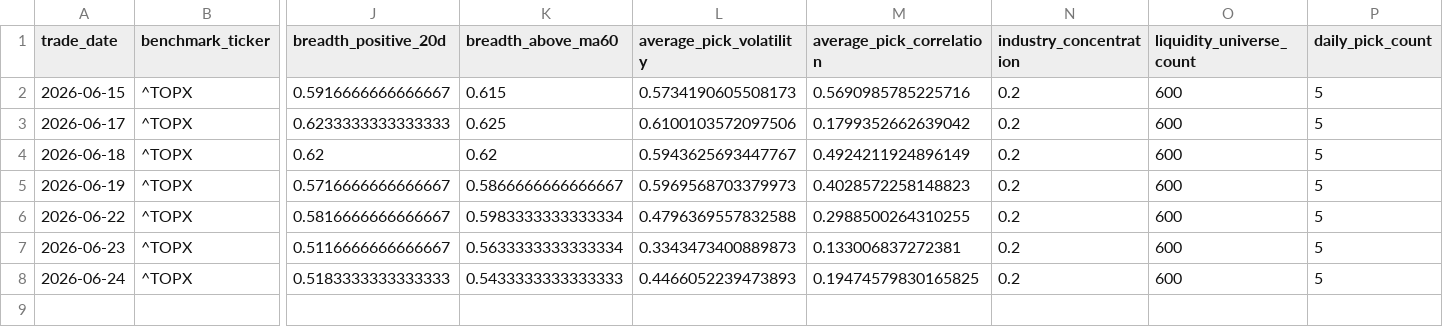
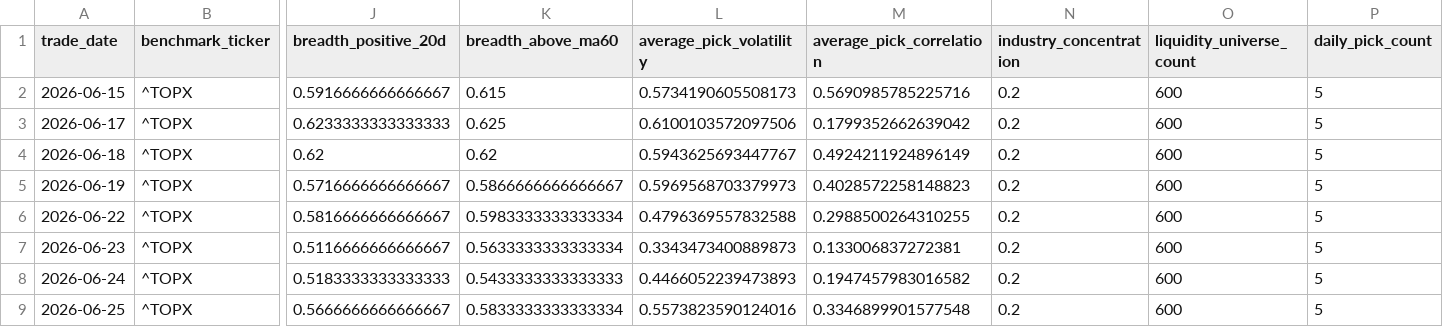
Before and after one commit to hzhipeng840-prog/jp100_momentum_system, a CSV file: data/history/market_environment.csv, drawn as a sheet; only a part is shown, gaps mark what is left out; rows hold the shown columns only; the diff names each change by its address in the sheet, - before the commit and + after, or states it on an @@ line.

```diff
--- a/data/history/market_environment.csv
+++ b/data/history/market_environment.csv
-M8 (average_pick_correlation): 0.19474579830165825
+M8 (average_pick_correlation): 0.1947457983016582
+row 9: 2026-06-25 | ^TOPX | 0.5666666666666667 | 0.5833333333333334 | 0.5573823590124016 | 0.3346899901577548 | 0.2 | 600 | 5
```
Also changed, not shown: data/history/daily_picks_history.csv, data/processed/factor_ic.csv, 52 other files.
